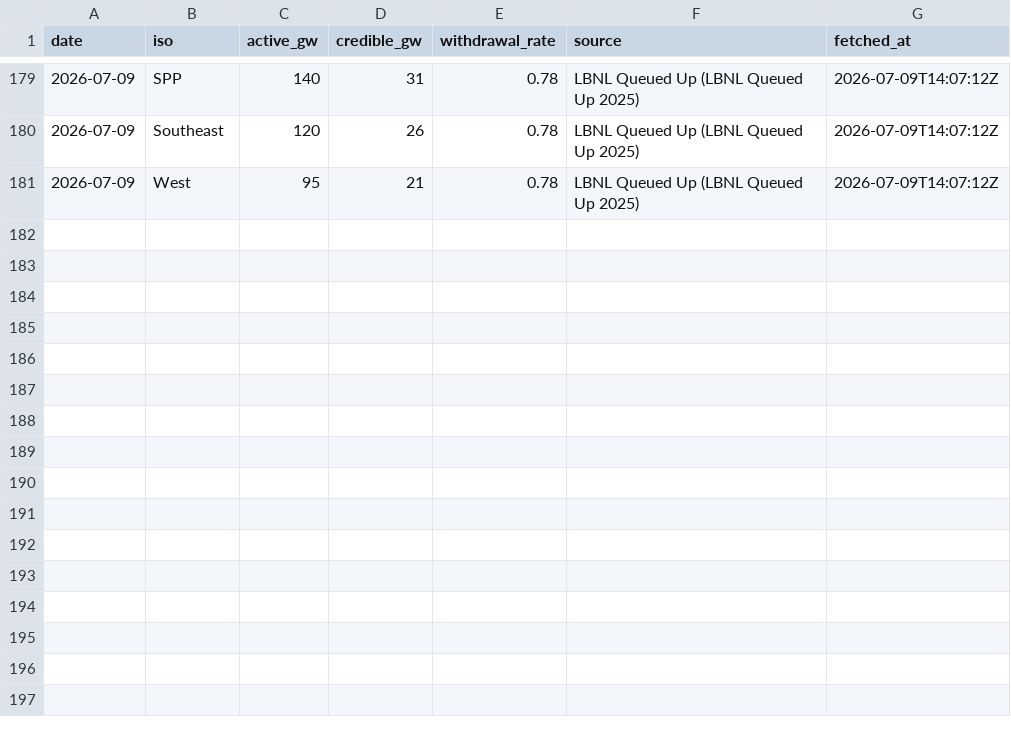
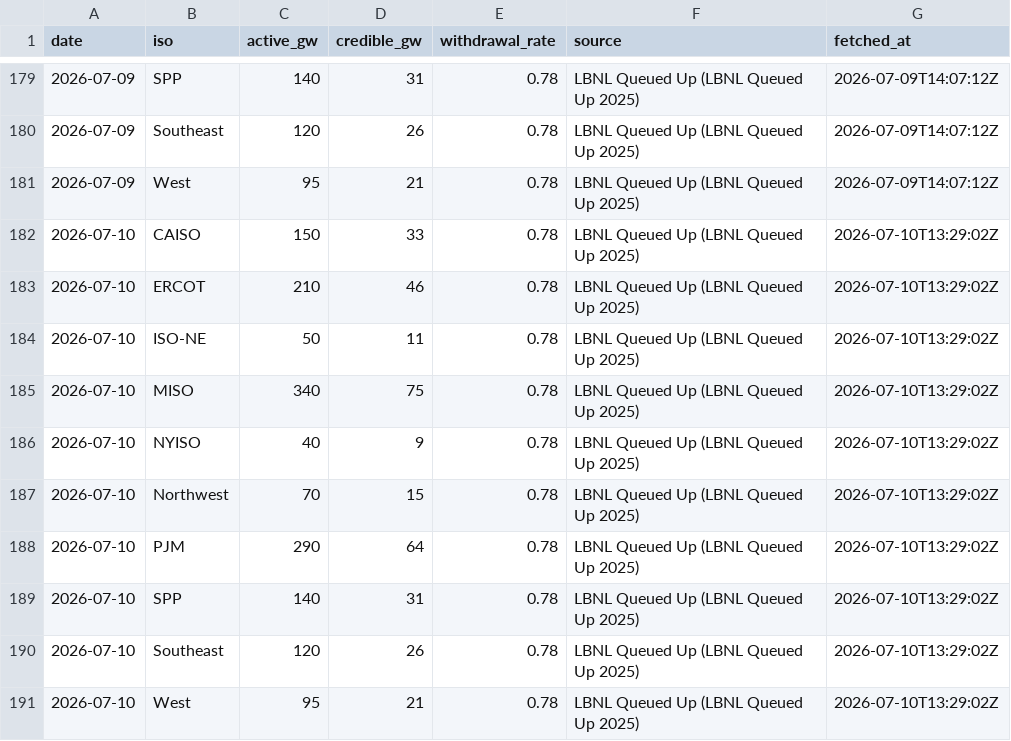
Before and after one commit to vijay-sachdeva/us-ai-infra, a CSV file: data/history/queues.csv, drawn as a sheet; only a part is shown, gaps mark what is left out.

```diff
--- a/data/history/queues.csv
+++ b/data/history/queues.csv
@@ -181 +181,11 @@ date,iso,active_gw,credible_gw,withdrawal_rate,source,fetched_at
 2026-07-09,West,95,21,0.78,LBNL Queued Up (LBNL Queued Up 2025),2026-07-09T14:07:12Z
+2026-07-10,CAISO,150,33,0.78,LBNL Queued Up (LBNL Queued Up 2025),2026-07-10T13:29:02Z
+2026-07-10,ERCOT,210,46,0.78,LBNL Queued Up (LBNL Queued Up 2025),2026-07-10T13:29:02Z
+2026-07-10,ISO-NE,50,11,0.78,LBNL Queued Up (LBNL Queued Up 2025),2026-07-10T13:29:02Z
+2026-07-10,MISO,340,75,0.78,LBNL Queued Up (LBNL Queued Up 2025),2026-07-10T13:29:02Z
+2026-07-10,NYISO,40,9,0.78,LBNL Queued Up (LBNL Queued Up 2025),2026-07-10T13:29:02Z
+2026-07-10,Northwest,70,15,0.78,LBNL Queued Up (LBNL Queued Up 2025),2026-07-10T13:29:02Z
+2026-07-10,PJM,290,64,0.78,LBNL Queued Up (LBNL Queued Up 2025),2026-07-10T13:29:02Z
+2026-07-10,SPP,140,31,0.78,LBNL Queued Up (LBNL Queued Up 2025),2026-07-10T13:29:02Z
+2026-07-10,Southeast,120,26,0.78,LBNL Queued Up (LBNL Queued Up 2025),2026-07-10T13:29:02Z
+2026-07-10,West,95,21,0.78,LBNL Queued Up (LBNL Queued Up 2025),2026-07-10T13:29:02Z
```
Also changed, not shown: data/history/gpu_prices.csv, data/history/grid.csv, 9 other files.
